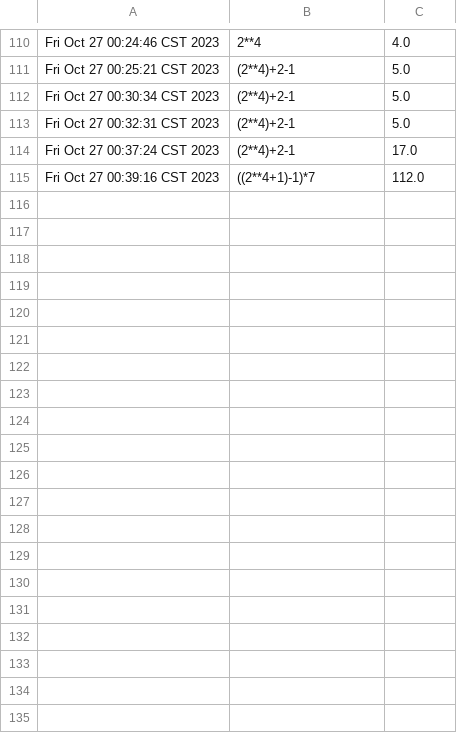
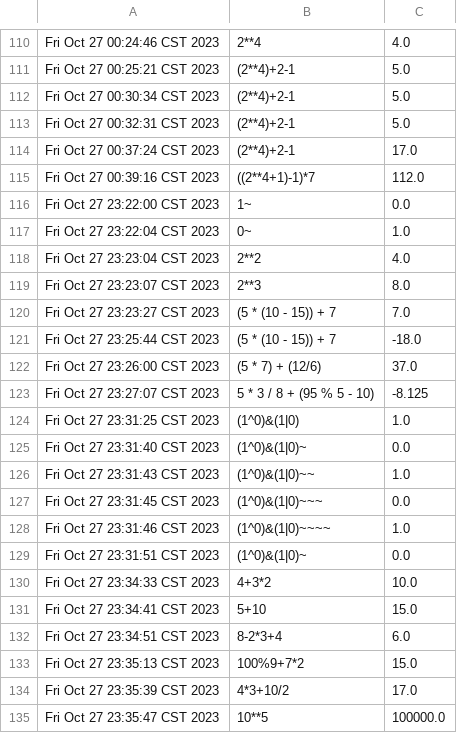
Before and after one commit to samuelmarinsoto/calculadora, a CSV file: operaciones.csv, drawn as a sheet; only a part is shown, gaps mark what is left out.

```diff
--- a/operaciones.csv
+++ b/operaciones.csv
@@ -115 +115,21 @@ Fri Oct 27 00:37:24 CST 2023,(2**4)+2-1,17.0
 Fri Oct 27 00:39:16 CST 2023,((2**4+1)-1)*7,112.0
+Fri Oct 27 23:22:00 CST 2023,1~,0.0
+Fri Oct 27 23:22:04 CST 2023,0~,1.0
+Fri Oct 27 23:23:04 CST 2023,2**2,4.0
+Fri Oct 27 23:23:07 CST 2023,2**3,8.0
+Fri Oct 27 23:23:27 CST 2023, (5 * (10 - 15)) + 7,7.0
+Fri Oct 27 23:25:44 CST 2023, (5 * (10 - 15)) + 7,-18.0
+Fri Oct 27 23:26:00 CST 2023,(5 * 7) + (12/6),37.0
+Fri Oct 27 23:27:07 CST 2023, 5 * 3 / 8 + (95 % 5 - 10),-8.125
+Fri Oct 27 23:31:25 CST 2023,(1^0)&(1|0),1.0
+Fri Oct 27 23:31:40 CST 2023,(1^0)&(1|0)~,0.0
+Fri Oct 27 23:31:43 CST 2023,(1^0)&(1|0)~~,1.0
+Fri Oct 27 23:31:45 CST 2023,(1^0)&(1|0)~~~,0.0
+Fri Oct 27 23:31:46 CST 2023,(1^0)&(1|0)~~~~,1.0
+Fri Oct 27 23:31:51 CST 2023,(1^0)&(1|0)~,0.0
+Fri Oct 27 23:34:33 CST 2023,4+3*2,10.0
+Fri Oct 27 23:34:41 CST 2023,5+10,15.0
+Fri Oct 27 23:34:51 CST 2023,8-2*3+4,6.0
+Fri Oct 27 23:35:13 CST 2023,100%9+7*2,15.0
+Fri Oct 27 23:35:39 CST 2023,4*3+10/2,17.0
+Fri Oct 27 23:35:47 CST 2023,10**5,100000.0
```
Also changed, not shown: 2 other files.
